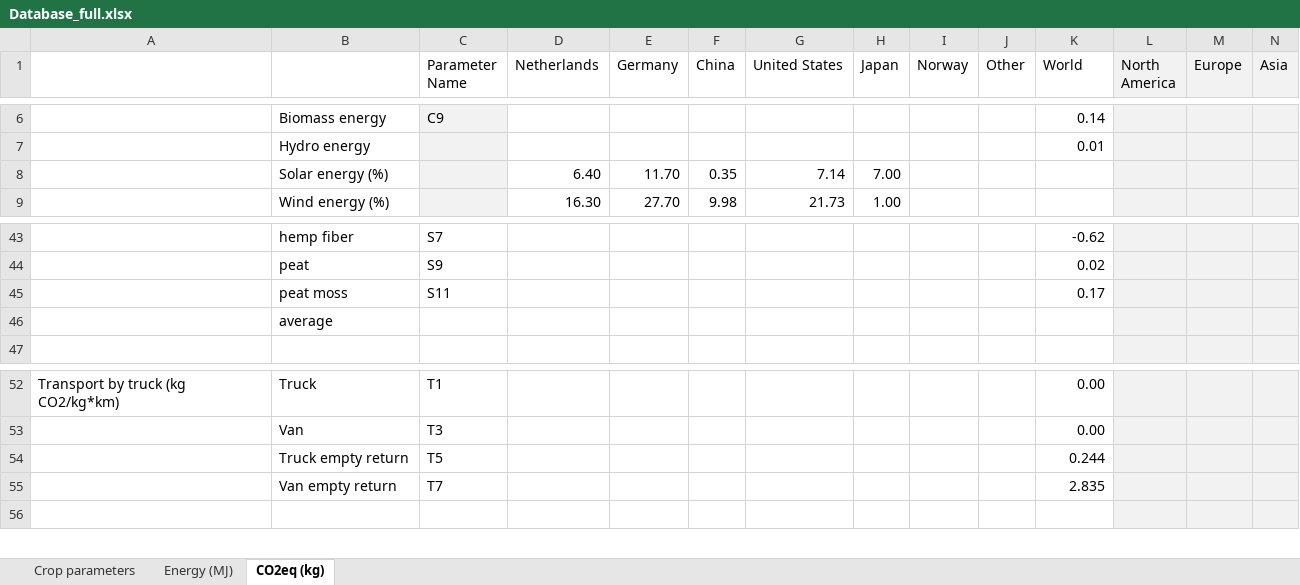
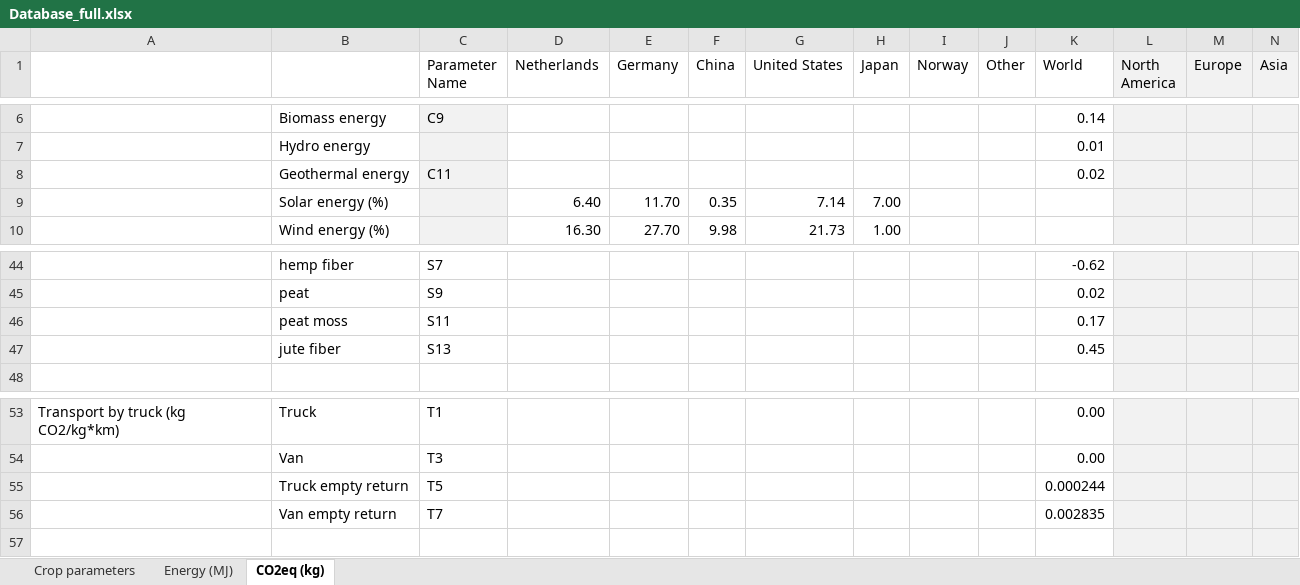
Before and after one commit to JaapWeerheim/ACT2321, an Excel workbook: Database_full.xlsx, sheet CO2eq (kg), drawn as a sheet; only a part is shown, gaps mark what is left out; values as stored, in another font and other column widths than the file's, no borders; removed rows and columns are numbered as before the commit, all else as after; the diff names each change by its address in the sheet, - before the commit and + after, or states it on an @@ line.

Commit message:
JW: database geothermal

```diff
--- a/Database_full.xlsx (sheet CO2eq (kg))
+++ b/Database_full.xlsx (sheet CO2eq (kg))
+row 8:  | Geothermal energy | C11 |  |  |  |  |  |  |  | 0.02
-row 46:  | average
+row 47:  | jute fiber | S13 |  |  |  |  |  |  |  | 0.45
-K55 (World): 0.244
+K55 (World): 0.000244
-K56 (World): 2.835
+K56 (World): 0.002835
```
Also changed, not shown: sheet Energy (MJ), formulas that keep their value.
